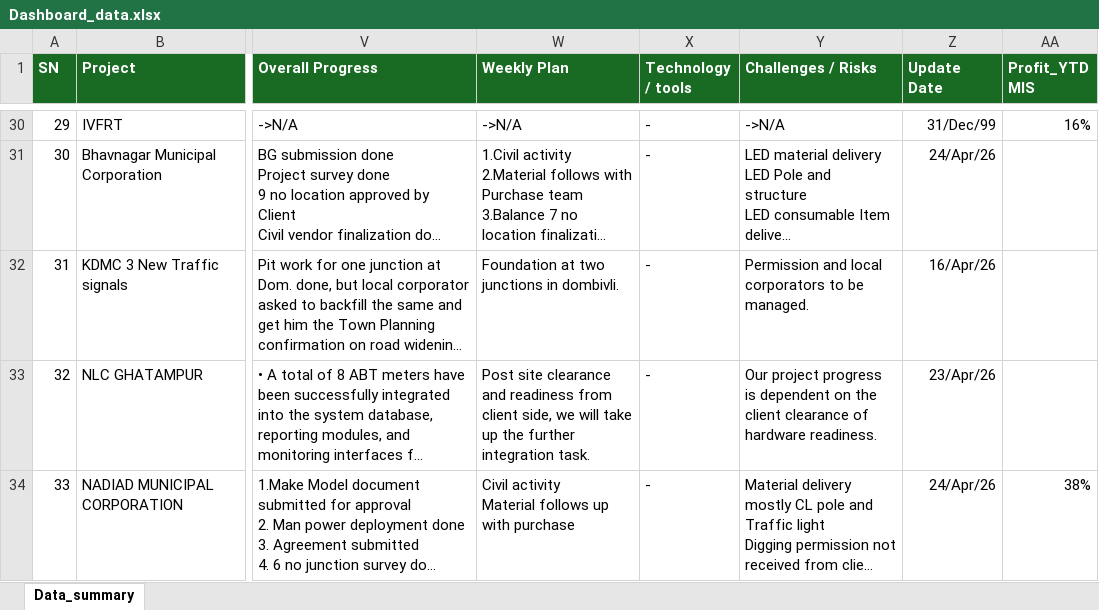
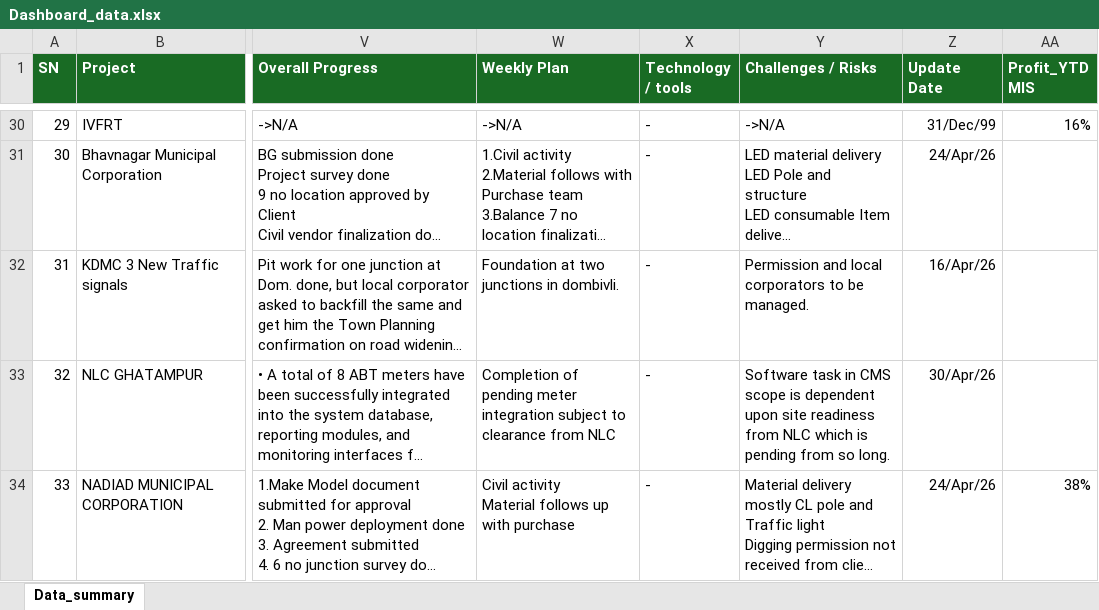
Before and after one commit to avdhootr3/bsdprojects, an Excel workbook: data/Dashboard_data.xlsx, sheet Data_summary, drawn as a sheet; only a part is shown, gaps mark what is left out; long unchanged cells end in …; values as stored, in another font and other column widths than the file's, no borders; conditional formats not drawn; the diff covers the shown part only; the diff names each change by its address in the sheet, - before the commit and + after, or states it on an @@ line.

Commit message:
Auto update Dashboard_data.xlsx

```diff
--- a/data/Dashboard_data.xlsx (sheet Data_summary)
+++ b/data/Dashboard_data.xlsx (sheet Data_summary)
-W33 (Weekly Plan): Post site clearance and readiness from client side, we will take up the further integration task.
+W33 (Weekly Plan): Completion of pending meter integration subject to clearance from NLC
-Y33 (Challenges / Risks): Our project progress is dependent on the client clearance of hardware readiness.
+Y33 (Challenges / Risks): Software task in CMS scope is dependent upon site readiness from NLC which is pending from so long.
-Z33 (Update Date): 23/Apr/26
+Z33 (Update Date): 30/Apr/26
```
Also changed, not shown: 19 edited cells elsewhere in this sheet.
